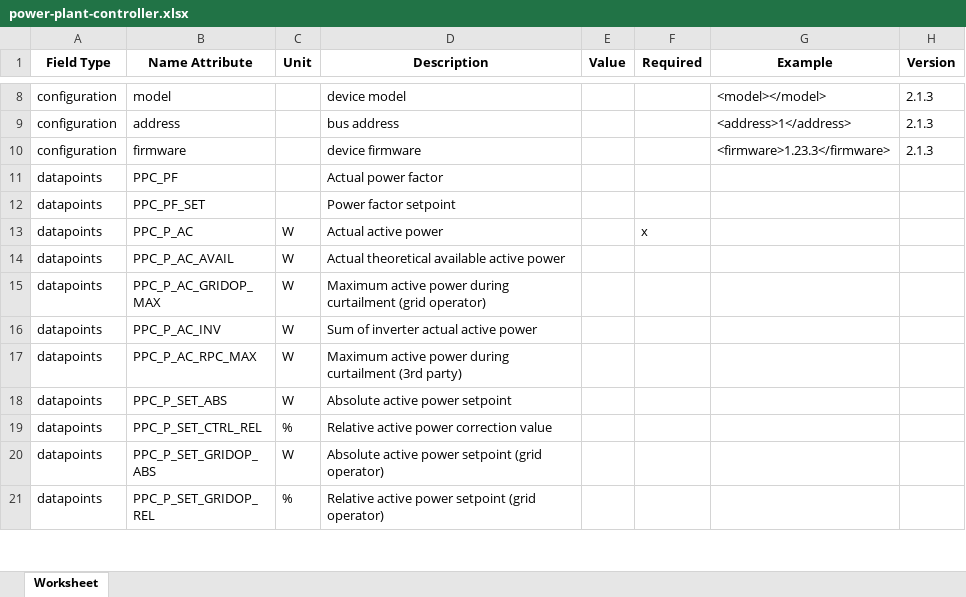
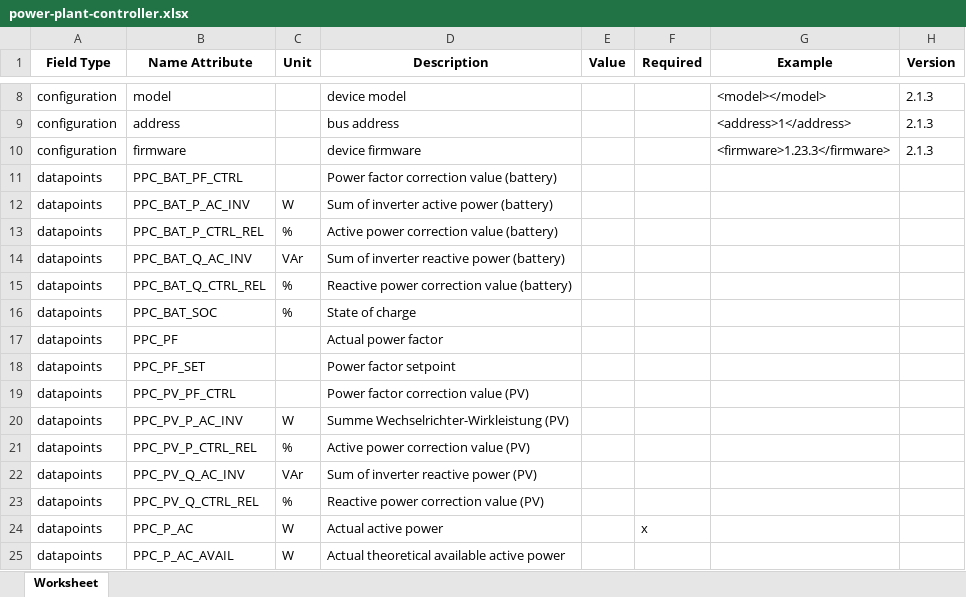
Before and after one commit to meteocontrol/meteocontrol.github.io, an Excel workbook: import-specification/devices/power-plant-controller.xlsx, sheet Worksheet, drawn as a sheet; only a part is shown, gaps mark what is left out; the shorter side is filled out with more unchanged rows; values as stored, in another font and other column widths than the file's, no borders; the diff names each change by its address in the sheet, - before the commit and + after, or states it on an @@ line.

Commit message:
Release new datapoints/abbreviations

```diff
--- a/import-specification/devices/power-plant-controller.xlsx (sheet Worksheet)
+++ b/import-specification/devices/power-plant-controller.xlsx (sheet Worksheet)
+row 11: datapoints | PPC_BAT_PF_CTRL |  | Power factor correction value (battery)
+row 12: datapoints | PPC_BAT_P_AC_INV | W | Sum of inverter active power (battery)
+row 13: datapoints | PPC_BAT_P_CTRL_REL | % | Active power correction value (battery)
+row 14: datapoints | PPC_BAT_Q_AC_INV | VAr | Sum of inverter reactive power (battery)
+row 15: datapoints | PPC_BAT_Q_CTRL_REL | % | Reactive power correction value (battery)
+row 16: datapoints | PPC_BAT_SOC | % | State of charge
+row 19: datapoints | PPC_PV_PF_CTRL |  | Power factor correction value (PV)
+row 20: datapoints | PPC_PV_P_AC_INV | W | Summe Wechselrichter-Wirkleistung (PV)
+row 21: datapoints | PPC_PV_P_CTRL_REL | % | Active power correction value (PV)
+row 22: datapoints | PPC_PV_Q_AC_INV | VAr | Sum of inverter reactive power (PV)
+row 23: datapoints | PPC_PV_Q_CTRL_REL | % | Reactive power correction value (PV)
```
Also changed, not shown: import-specification/devices/meteo.xlsx, import-specification/devices/meter.xlsx, 5 other files.
